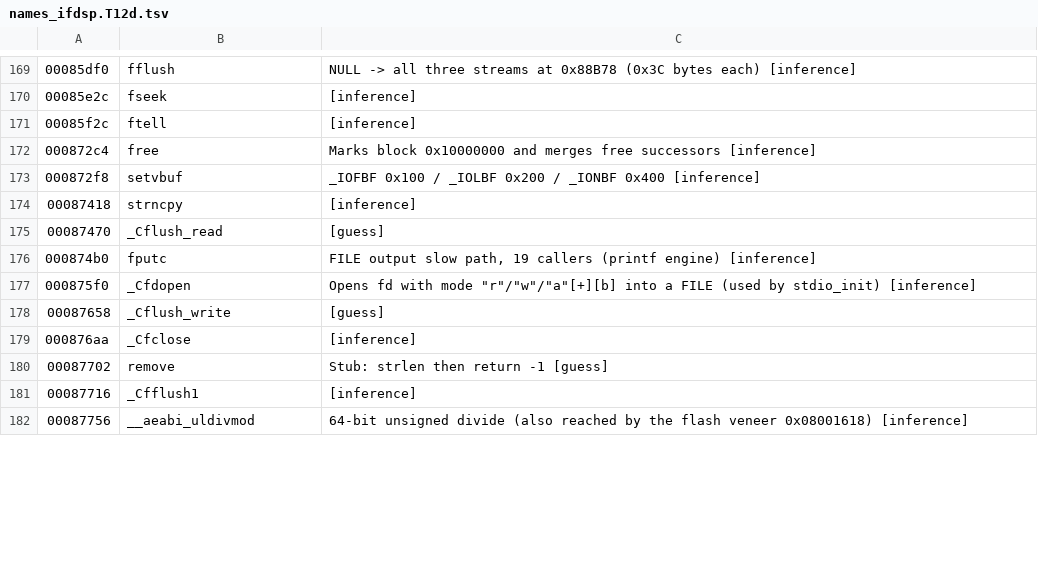
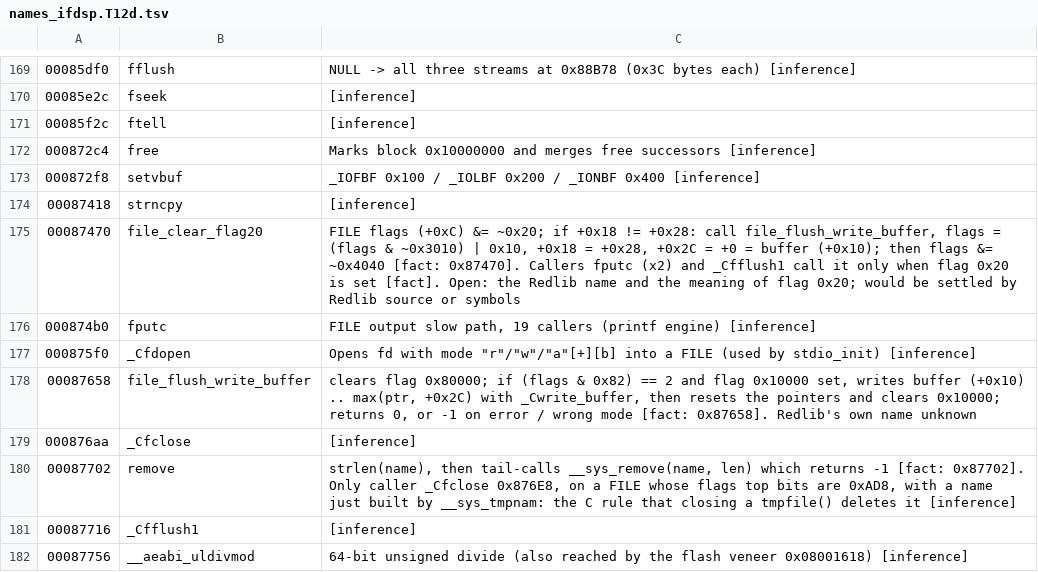
Before and after one commit to Reid-n0rc/FT-710_Firmware, a TSV file: tools/ghidra/names_ifdsp.T12d.tsv, drawn as a sheet; only a part is shown, gaps mark what is left out; the diff covers the shown part only.

```diff
--- a/tools/ghidra/names_ifdsp.T12d.tsv
+++ b/tools/ghidra/names_ifdsp.T12d.tsv
@@ -174,8 +174,8 @@
 00087418	strncpy	[inference]
-00087470	_Cflush_read	[guess]
+00087470	file_clear_flag20	FILE flags (+0xC) &= ~0x20; if +0x18 != +0x28: call file_flush_write_buffer, flags = (flags & ~0x3010) | 0x10, +0x18 = +0x28, +0x2C = +0 = buffer (+0x10); then flags &= ~0x4040 [fact: 0x87470]. Callers fputc (x2) and _Cfflush1 call it only when flag 0x20 is set [fact]. Open: the Redlib name and the meaning of flag 0x20; would be settled by Redlib source or symbols
 000874b0	fputc	FILE output slow path, 19 callers (printf engine) [inference]
 000875f0	_Cfdopen	Opens fd with mode "r"/"w"/"a"[+][b] into a FILE (used by stdio_init) [inference]
-00087658	_Cflush_write	[guess]
+00087658	file_flush_write_buffer	clears flag 0x80000; if (flags & 0x82) == 2 and flag 0x10000 set, writes buffer (+0x10) .. max(ptr, +0x2C) with _Cwrite_buffer, then resets the pointers and clears 0x10000; returns 0, or -1 on error / wrong mode [fact: 0x87658]. Redlib's own name unknown
 000876aa	_Cfclose	[inference]
-00087702	remove	Stub: strlen then return -1 [guess]
+00087702	remove	strlen(name), then tail-calls __sys_remove(name, len) which returns -1 [fact: 0x87702]. Only caller _Cfclose 0x876E8, on a FILE whose flags top bits are 0xAD8, with a name just built by __sys_tmpnam: the C rule that closing a tmpfile() deletes it [inference]
 00087716	_Cfflush1	[inference]
```
Also changed, not shown: 18 edited cells elsewhere in this file, tools/ghidra/signatures_m33.tsv, 2 other files.
